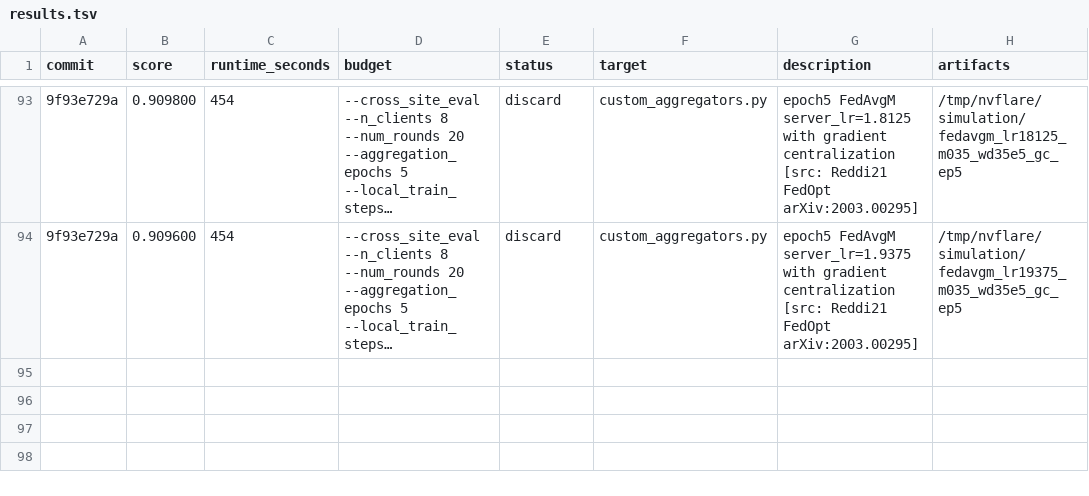
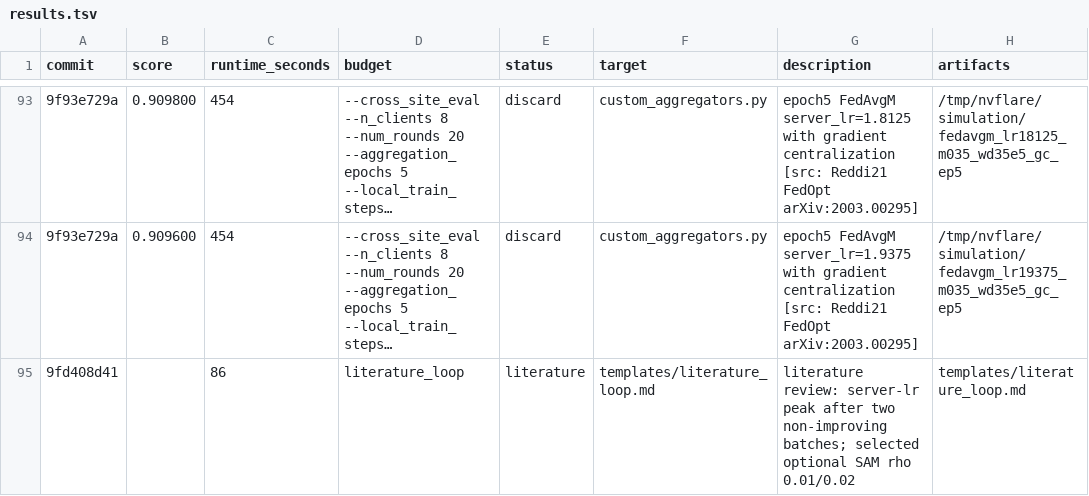
Before and after one commit to holgerroth/NVFlare, a TSV file: research/auto-fl-research/results.tsv, drawn as a sheet; only a part is shown, gaps mark what is left out; long unchanged cells end in …; the diff names each change by its address in the sheet, - before the commit and + after, or states it on an @@ line.

Commit message:
Record SAM literature loop

```diff
--- a/research/auto-fl-research/results.tsv
+++ b/research/auto-fl-research/results.tsv
+row 95: 9fd408d41 |  | 86 | literature_loop | literature | templates/literature_loop.md | literature review: server-lr peak after two non-improving batches; selected optional SAM rho 0.01/0.02 | templates/literature_loop.md
```
Also changed, not shown: 2 other files.
